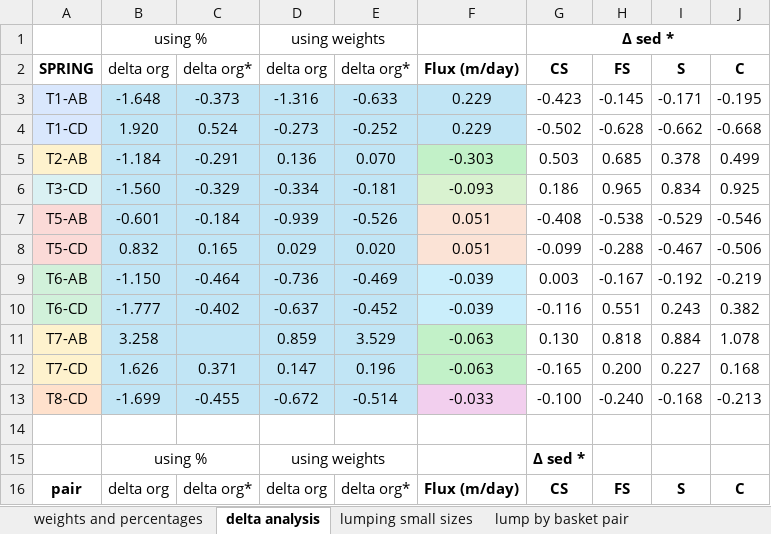
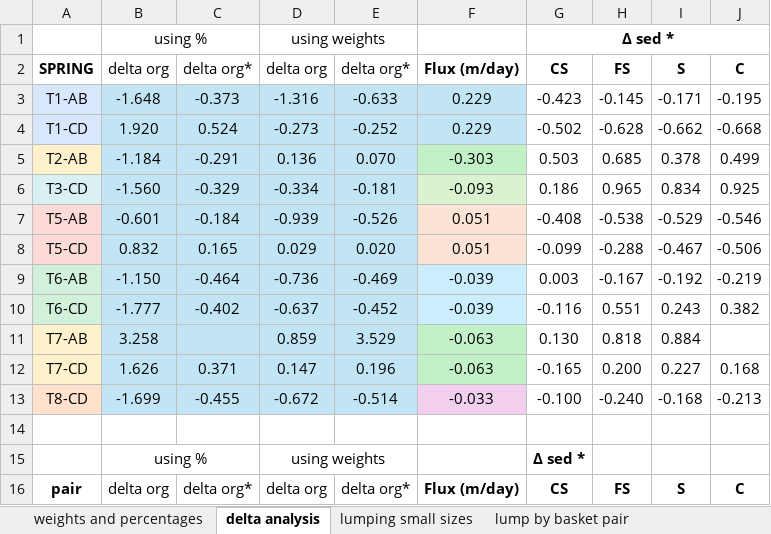
Before and after one commit to nicole-hucke/La_Jara, an Excel workbook: Bed_Carbon/LOI/LOI_analysis_originalsizes.xlsx, sheet delta analysis, drawn as a sheet; only a part is shown; values as stored, in another font and other column widths than the file's, no borders; charts and pictures not drawn; the diff names each change by its address in the sheet, - before the commit and + after, or states it on an @@ line.

Commit message:
LOI analysis without seasonal separation

```diff
--- a/Bed_Carbon/LOI/LOI_analysis_originalsizes.xlsx (sheet delta analysis)
+++ b/Bed_Carbon/LOI/LOI_analysis_originalsizes.xlsx (sheet delta analysis)
-J11 (C): 1.078
+J11 (C): (empty)
```
Also changed, not shown: charts or pictures, Bed_Carbon/LOI/LOI_analysis_newsizes.xlsx, 1 other file.
